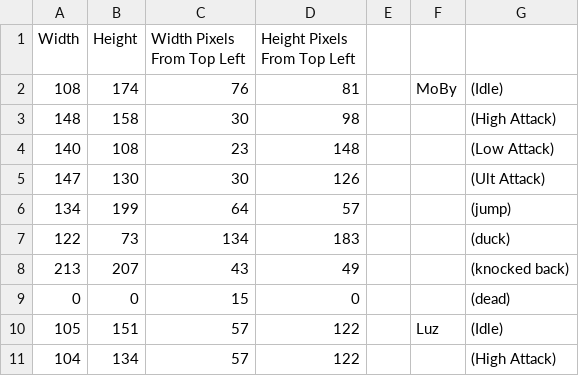
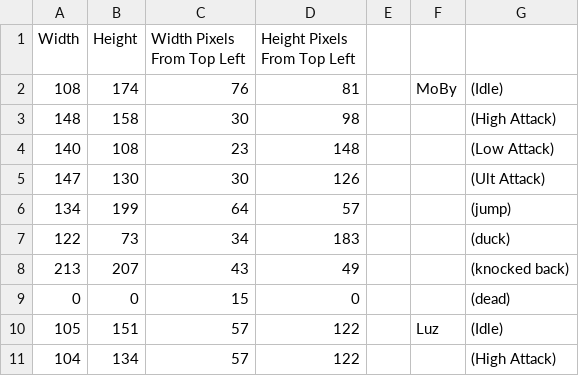
Before and after one commit to NlSEMONO/Grade12CPT--Scrap-Fighter, a CSV file: Main Body Hitbox Stats - Sheet1.csv, drawn as a sheet; only a part is shown.

```diff
--- a/Main Body Hitbox Stats - Sheet1.csv
+++ b/Main Body Hitbox Stats - Sheet1.csv
@@ -6,3 +6,3 @@ Width ,Height,Width Pixels From Top Left,Height Pixels From Top Left,,,
 134,199,64,57,,,(jump)
-122,73,134,183,,,(duck)
+122,73,34,183,,,(duck)
 213,207,43,49,,,(knocked back)
```
Also changed, not shown: High, Low and Ult Hitbox Stats - Sheet1.csv, 56 other files.
